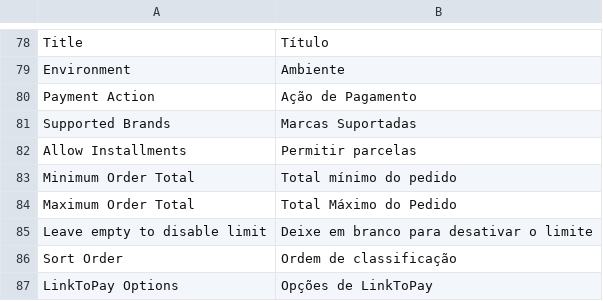
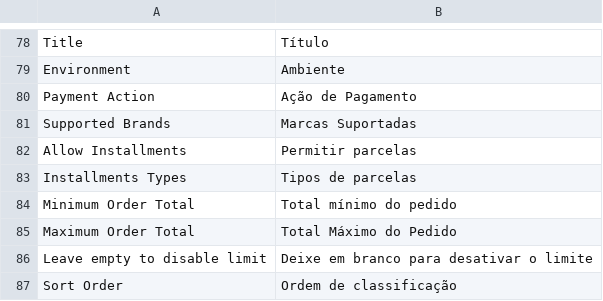
Before and after one commit to paymentez/pg-m2-plugin, a CSV file: i18n/pt.csv, drawn as a sheet; only a part is shown, gaps mark what is left out; the shorter side is filled out with more unchanged rows.

```diff
--- a/i18n/pt.csv
+++ b/i18n/pt.csv
@@ -82,2 +82,3 @@ Environment,Ambiente
 "Allow Installments",Permitir parcelas
+"Installments Types","Tipos de parcelas"
 "Minimum Order Total",Total mínimo do pedido
```
Also changed, not shown: i18n/en_US.csv, i18n/es.csv, 13 other files.
